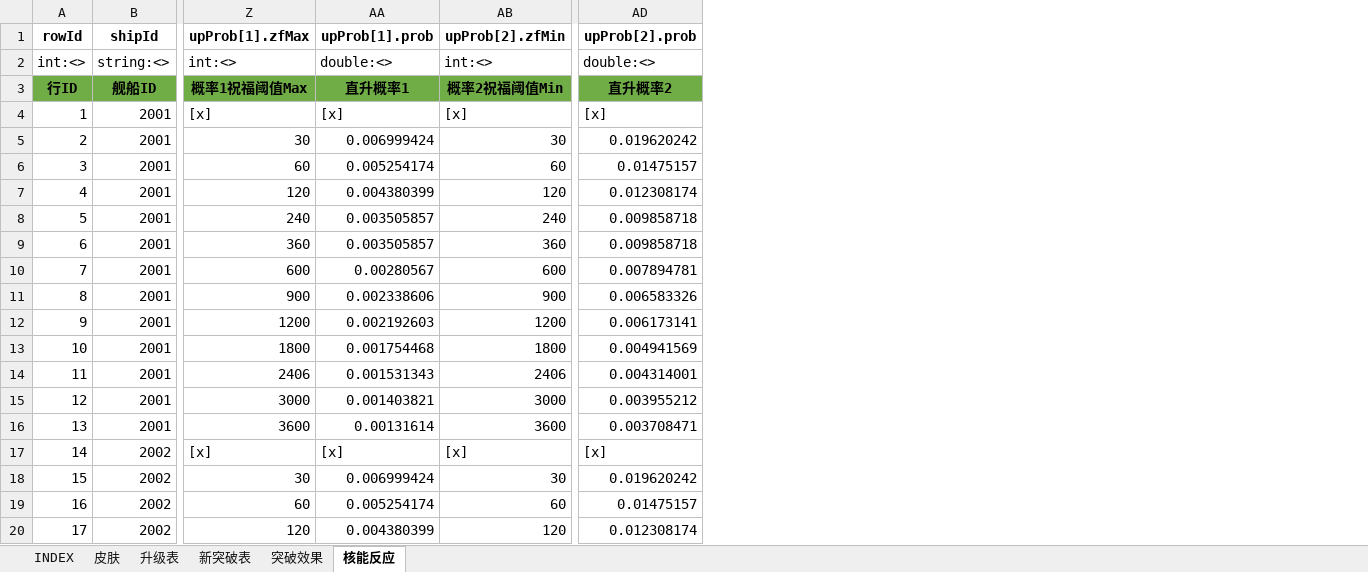
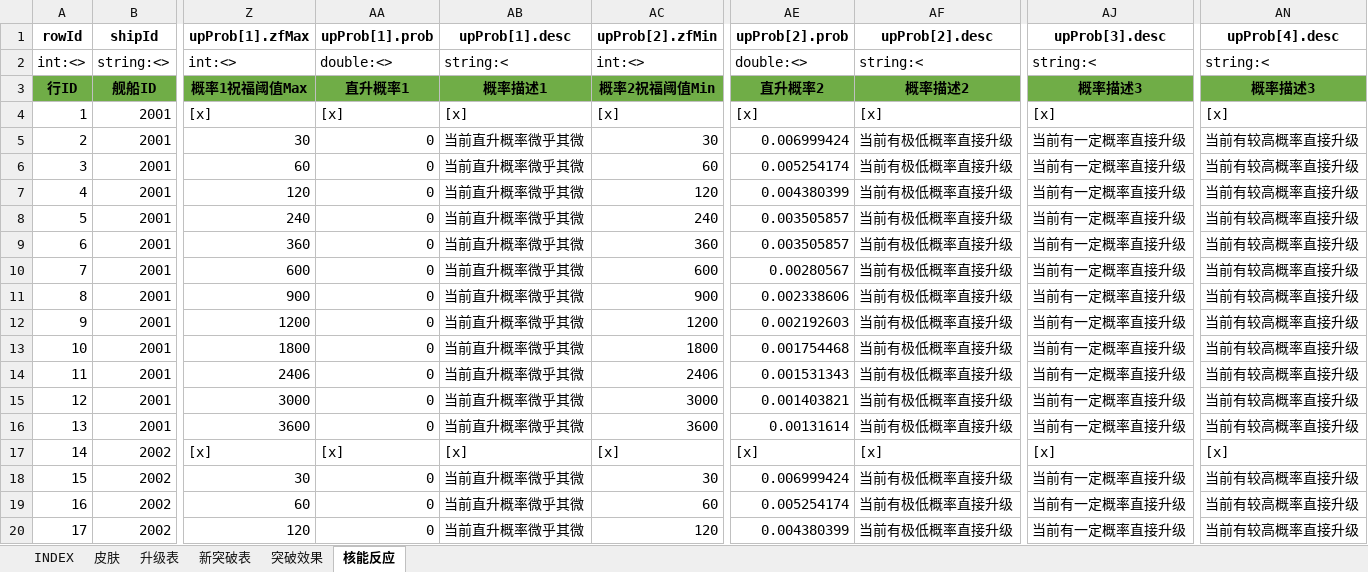
Before and after one commit to hataksumo/UIDesigner, an Excel workbook: Excel/lvup.战机养成.xlsx, sheet 核能反应, drawn as a sheet; only a part is shown, gaps mark what is left out; values as stored, in another font and other column widths than the file's, no borders; addresses are those after the commit; the diff covers the shown part only; the diff names each change by its address in the sheet, - before the commit and + after, or states it on an @@ line.

```diff
--- a/Excel/lvup.战机养成.xlsx (sheet 核能反应)
+++ b/Excel/lvup.战机养成.xlsx (sheet 核能反应)
+column AB (upProb[1].desc), rows 2-20: string:< | 概率描述1 | [x] | 当前直升概率微乎其微 | 当前直升概率微乎其微 | 当前直升概率微乎其微 | 当前直升概率微乎其微 | 当前直升概率微乎其微 | 当前直升概率微乎其微 | 当前直升概率微乎其微 | 当前直升概率微乎其微 | 当前直升概率微乎其微 | 当前直升概率微乎其微 | 当前直升概率微乎其微 | 当前直升概率微乎其微 | [x] | 当前直升概率微乎其微 | 当前直升概率微乎其微 | 当前直升概率微乎其微
+column AF (upProb[2].desc), rows 2-20: string:< | 概率描述2 | [x] | 当前有极低概率直接升级 | 当前有极低概率直接升级 | 当前有极低概率直接升级 | 当前有极低概率直接升级 | 当前有极低概率直接升级 | 当前有极低概率直接升级 | 当前有极低概率直接升级 | 当前有极低概率直接升级 | 当前有极低概率直接升级 | 当前有极低概率直接升级 | 当前有极低概率直接升级 | 当前有极低概率直接升级 | [x] | 当前有极低概率直接升级 | 当前有极低概率直接升级 | 当前有极低概率直接升级
+column AJ (upProb[3].desc), rows 2-20: string:< | 概率描述3 | [x] | 当前有一定概率直接升级 | 当前有一定概率直接升级 | 当前有一定概率直接升级 | 当前有一定概率直接升级 | 当前有一定概率直接升级 | 当前有一定概率直接升级 | 当前有一定概率直接升级 | 当前有一定概率直接升级 | 当前有一定概率直接升级 | 当前有一定概率直接升级 | 当前有一定概率直接升级 | 当前有一定概率直接升级 | [x] | 当前有一定概率直接升级 | 当前有一定概率直接升级 | 当前有一定概率直接升级
+column AN (upProb[4].desc), rows 2-20: string:< | 概率描述3 | [x] | 当前有较高概率直接升级 | 当前有较高概率直接升级 | 当前有较高概率直接升级 | 当前有较高概率直接升级 | 当前有较高概率直接升级 | 当前有较高概率直接升级 | 当前有较高概率直接升级 | 当前有较高概率直接升级 | 当前有较高概率直接升级 | 当前有较高概率直接升级 | 当前有较高概率直接升级 | 当前有较高概率直接升级 | [x] | 当前有较高概率直接升级 | 当前有较高概率直接升级 | 当前有较高概率直接升级
-AA5 (upProb[1].prob): 0.006999424
+AA5 (upProb[1].prob): 0
-AE5 (upProb[2].prob): 0.019620242
+AE5 (upProb[2].prob): 0.006999424
-AA6 (upProb[1].prob): 0.005254174
+AA6 (upProb[1].prob): 0
-AE6 (upProb[2].prob): 0.01475157
+AE6 (upProb[2].prob): 0.005254174
-AA7 (upProb[1].prob): 0.004380399
+AA7 (upProb[1].prob): 0
-AE7 (upProb[2].prob): 0.012308174
+AE7 (upProb[2].prob): 0.004380399
-AA8:AA9 (upProb[1].prob): 0.003505857
+AA8:AA9 (upProb[1].prob): 0
-AE8:AE9 (upProb[2].prob): 0.009858718
+AE8:AE9 (upProb[2].prob): 0.003505857
-AA10 (upProb[1].prob): 0.00280567
+AA10 (upProb[1].prob): 0
-AE10 (upProb[2].prob): 0.007894781
+AE10 (upProb[2].prob): 0.00280567
-AA11 (upProb[1].prob): 0.002338606
+AA11 (upProb[1].prob): 0
-AE11 (upProb[2].prob): 0.006583326
+AE11 (upProb[2].prob): 0.002338606
-AA12 (upProb[1].prob): 0.002192603
+AA12 (upProb[1].prob): 0
-AE12 (upProb[2].prob): 0.006173141
+AE12 (upProb[2].prob): 0.002192603
-AA13 (upProb[1].prob): 0.001754468
+AA13 (upProb[1].prob): 0
-AE13 (upProb[2].prob): 0.004941569
+AE13 (upProb[2].prob): 0.001754468
-AA14 (upProb[1].prob): 0.001531343
+AA14 (upProb[1].prob): 0
-AE14 (upProb[2].prob): 0.004314001
+AE14 (upProb[2].prob): 0.001531343
-AA15 (upProb[1].prob): 0.001403821
+AA15 (upProb[1].prob): 0
-AE15 (upProb[2].prob): 0.003955212
+AE15 (upProb[2].prob): 0.001403821
-AA16 (upProb[1].prob): 0.00131614
+AA16 (upProb[1].prob): 0
-AE16 (upProb[2].prob): 0.003708471
+AE16 (upProb[2].prob): 0.00131614
-AA18 (upProb[1].prob): 0.006999424
+AA18 (upProb[1].prob): 0
-AE18 (upProb[2].prob): 0.019620242
+AE18 (upProb[2].prob): 0.006999424
-AA19 (upProb[1].prob): 0.005254174
+AA19 (upProb[1].prob): 0
-AE19 (upProb[2].prob): 0.01475157
+AE19 (upProb[2].prob): 0.005254174
-AA20 (upProb[1].prob): 0.004380399
+AA20 (upProb[1].prob): 0
-AE20 (upProb[2].prob): 0.012308174
+AE20 (upProb[2].prob): 0.004380399
```
Also changed, not shown: 42 edited cells elsewhere in this sheet, Excel/chip.晶片.xlsx, Excel/commodity.商品.xlsx, 4 other files.
